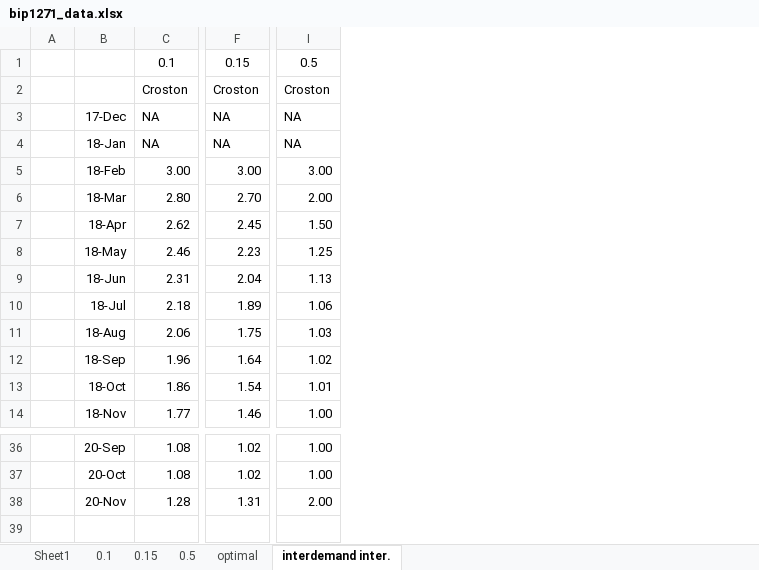
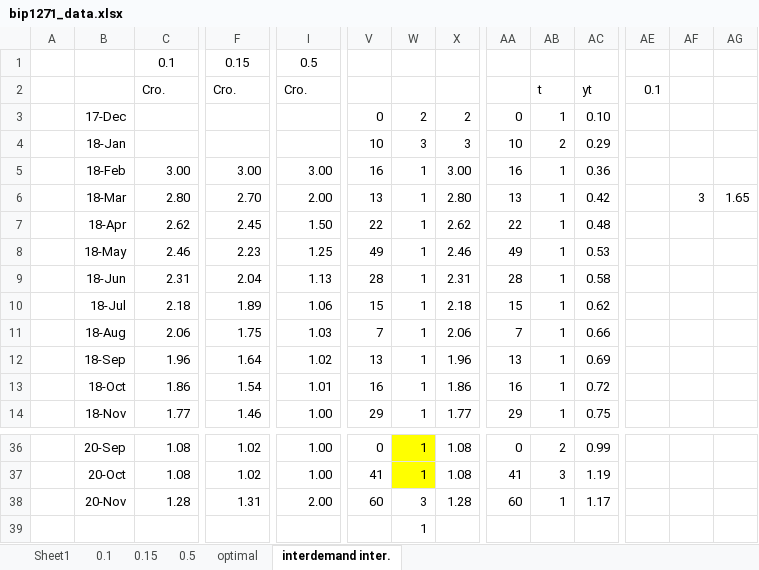
Before and after one commit to EstebanSierraGayon/Tesis, an Excel workbook: bip1271_data.xlsx, sheet interdemand inter., drawn as a sheet; only a part is shown, gaps mark what is left out; values as stored, in another font and other column widths than the file's, no borders; rows hold the shown columns only; the diff covers the shown part only; the diff names each change by its address in the sheet, - before the commit and + after, or states it on an @@ line.

Commit message:
Modifications to the the main results data

```diff
--- a/bip1271_data.xlsx (sheet interdemand inter.)
+++ b/bip1271_data.xlsx (sheet interdemand inter.)
+column V, rows 3-14: 0 | 10 | 16 | 13 | 22 | 49 | 28 | 15 | 7 | 13 | 16 | 29; rows 36-38: 0 | 41 | 60
+column W, rows 3-14: 2 | 3 | 1 | 1 | 1 | 1 | 1 | 1 | 1 | 1 | 1 | 1; rows 36-38: 1 | 1 | 3
+column X, rows 3-14: 2 | 3 | 3.00 | 2.80 | 2.62 | 2.46 | 2.31 | 2.18 | 2.06 | 1.96 | 1.86 | 1.77; rows 36-38: 1.08 | 1.08 | 1.28
+column AA, rows 3-14: 0 | 10 | 16 | 13 | 22 | 49 | 28 | 15 | 7 | 13 | 16 | 29; rows 36-38: 0 | 41 | 60
+column AB, rows 2-14: t | 1 | 2 | 1 | 1 | 1 | 1 | 1 | 1 | 1 | 1 | 1 | 1; rows 36-38: 2 | 3 | 1
+column AC, rows 2-14: yt | 0.10 | 0.29 | 0.36 | 0.42 | 0.48 | 0.53 | 0.58 | 0.62 | 0.66 | 0.69 | 0.72 | 0.75; rows 36-38: 0.99 | 1.19 | 1.17
+column AE, row 2: 0.1
+column AF, row 6: 3
+column AG, row 6: 1.65
-C2: Croston
+C2: Cro.
-F2: Croston
+F2: Cro.
-I2: Croston
+I2: Cro.
-C3:C4: NA
+C3:C4: (empty)
-F3:F4: NA
+F3:F4: (empty)
-I3:I4: NA
+I3:I4: (empty)
+row 39:  |  |  |  |  |  | 1
```
Also changed, not shown: 10 added columns and 19 edited cells elsewhere in this sheet, charts or pictures, 1 other file.
